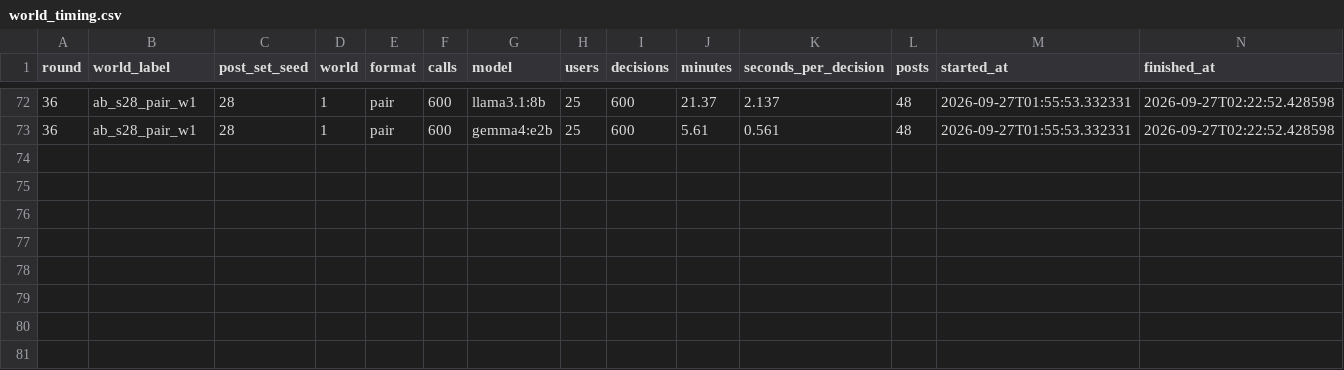
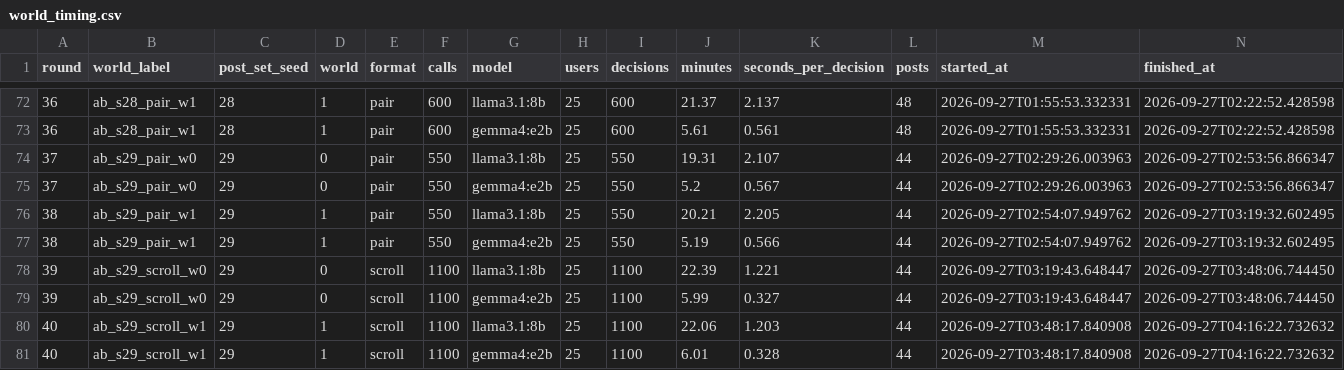
Before and after one commit to KGordo11/oasis, a CSV file: data/llm_bias/export_ab/world_timing.csv, drawn as a sheet; only a part is shown, gaps mark what is left out; the diff names each change by its address in the sheet, - before the commit and + after, or states it on an @@ line.

```diff
--- a/data/llm_bias/export_ab/world_timing.csv
+++ b/data/llm_bias/export_ab/world_timing.csv
+row 74: 37 | ab_s29_pair_w0 | 29 | 0 | pair | 550 | llama3.1:8b | 25 | 550 | 19.31 | 2.107 | 44 | 2026-09-27T02:29:26.003963 | 2026-09-27T02:53:56.866347
+row 75: 37 | ab_s29_pair_w0 | 29 | 0 | pair | 550 | gemma4:e2b | 25 | 550 | 5.2 | 0.567 | 44 | 2026-09-27T02:29:26.003963 | 2026-09-27T02:53:56.866347
+row 76: 38 | ab_s29_pair_w1 | 29 | 1 | pair | 550 | llama3.1:8b | 25 | 550 | 20.21 | 2.205 | 44 | 2026-09-27T02:54:07.949762 | 2026-09-27T03:19:32.602495
+row 77: 38 | ab_s29_pair_w1 | 29 | 1 | pair | 550 | gemma4:e2b | 25 | 550 | 5.19 | 0.566 | 44 | 2026-09-27T02:54:07.949762 | 2026-09-27T03:19:32.602495
+row 78: 39 | ab_s29_scroll_w0 | 29 | 0 | scroll | 1100 | llama3.1:8b | 25 | 1100 | 22.39 | 1.221 | 44 | 2026-09-27T03:19:43.648447 | 2026-09-27T03:48:06.744450
+row 79: 39 | ab_s29_scroll_w0 | 29 | 0 | scroll | 1100 | gemma4:e2b | 25 | 1100 | 5.99 | 0.327 | 44 | 2026-09-27T03:19:43.648447 | 2026-09-27T03:48:06.744450
+row 80: 40 | ab_s29_scroll_w1 | 29 | 1 | scroll | 1100 | llama3.1:8b | 25 | 1100 | 22.06 | 1.203 | 44 | 2026-09-27T03:48:17.840908 | 2026-09-27T04:16:22.732632
+row 81: 40 | ab_s29_scroll_w1 | 29 | 1 | scroll | 1100 | gemma4:e2b | 25 | 1100 | 6.01 | 0.328 | 44 | 2026-09-27T03:48:17.840908 | 2026-09-27T04:16:22.732632
```
Also changed, not shown: data/llm_bias/export_ab/progress_timing.csv, data/llm_bias/export_ab/users.csv, 14 other files.
